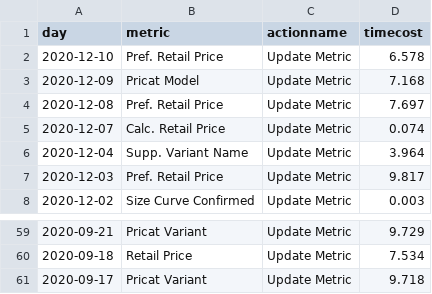
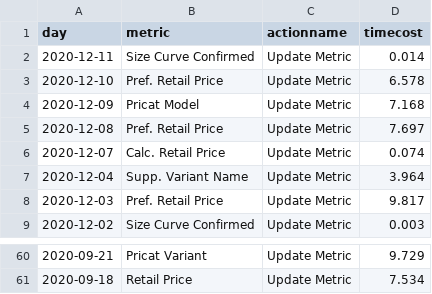
Before and after one commit to jasonzhuangdavinci/stadiumLogAnalysis, a CSV file: loadcsv/metriccost.csv, drawn as a sheet; only a part is shown, gaps mark what is left out.

```diff
--- a/loadcsv/metriccost.csv
+++ b/loadcsv/metriccost.csv
@@ -1,2 +1,3 @@
 day,metric,actionname,timecost
+2020-12-11 ,Size Curve Confirmed,Update Metric,0.014
 2020-12-10 ,Pref. Retail Price,Update Metric,6.578
@@ -60,2 +61 @@ day,metric,actionname,timecost
 2020-09-18 ,Retail Price,Update Metric,7.534
-2020-09-17 ,Pricat Variant,Update Metric,9.718
```
Also changed, not shown: loadcsv/metriccount.csv, loadcsv/outletmetriccount.csv, 2 other files.
